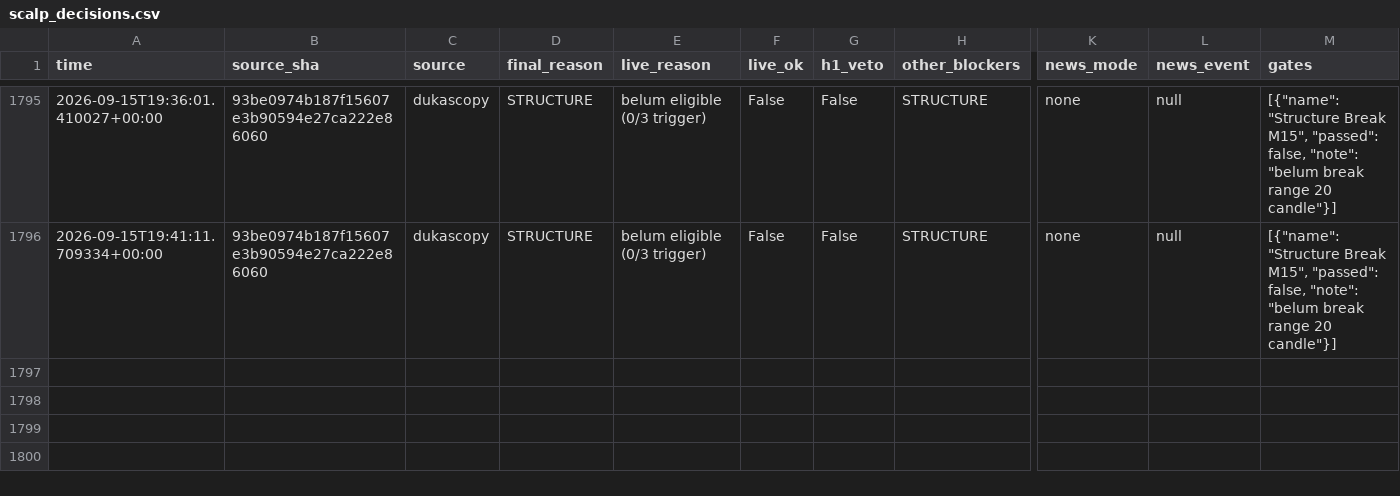
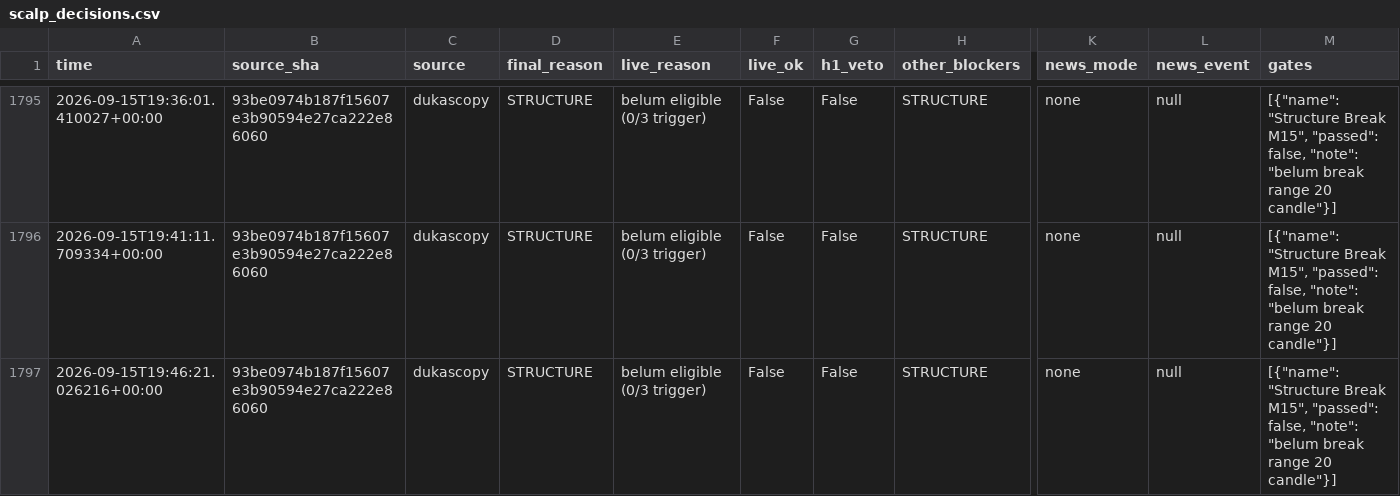
Before and after one commit to thesarpandjiux/xausignal, a CSV file: scalp_decisions.csv, drawn as a sheet; only a part is shown, gaps mark what is left out; rows hold the shown columns only; the diff names each change by its address in the sheet, - before the commit and + after, or states it on an @@ line.

Commit message:
scalp state: 2026-09-15 19:46 UTC

```diff
--- a/scalp_decisions.csv
+++ b/scalp_decisions.csv
+row 1797: 2026-09-15T19:46:21.026216+00:00 | 93be0974b187f15607e3b90594e27ca222e86060 | dukascopy | STRUCTURE | belum eligible (0/3 trigger) | False | False | STRUCTURE | none | null | [{"name": "Structure Break M15", "passed": false, "note": "belum break range 20 candle"}]
```
Also changed, not shown: 2 other files.
